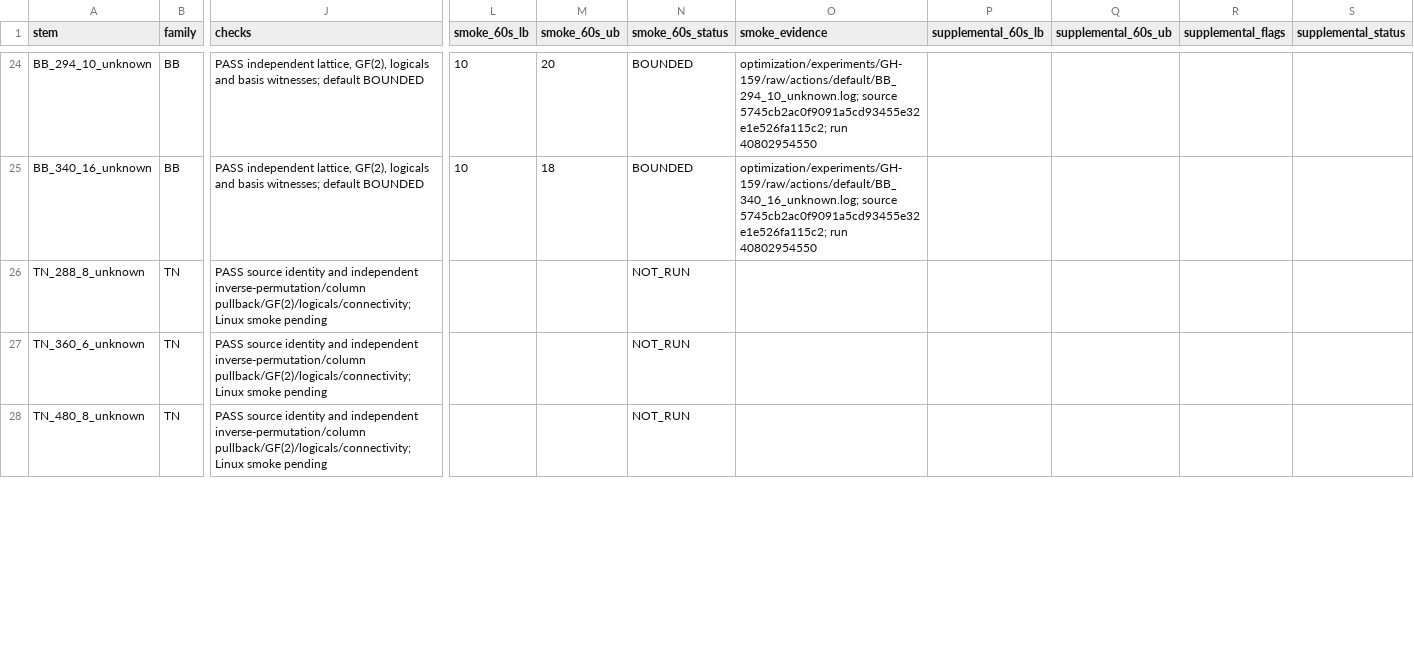
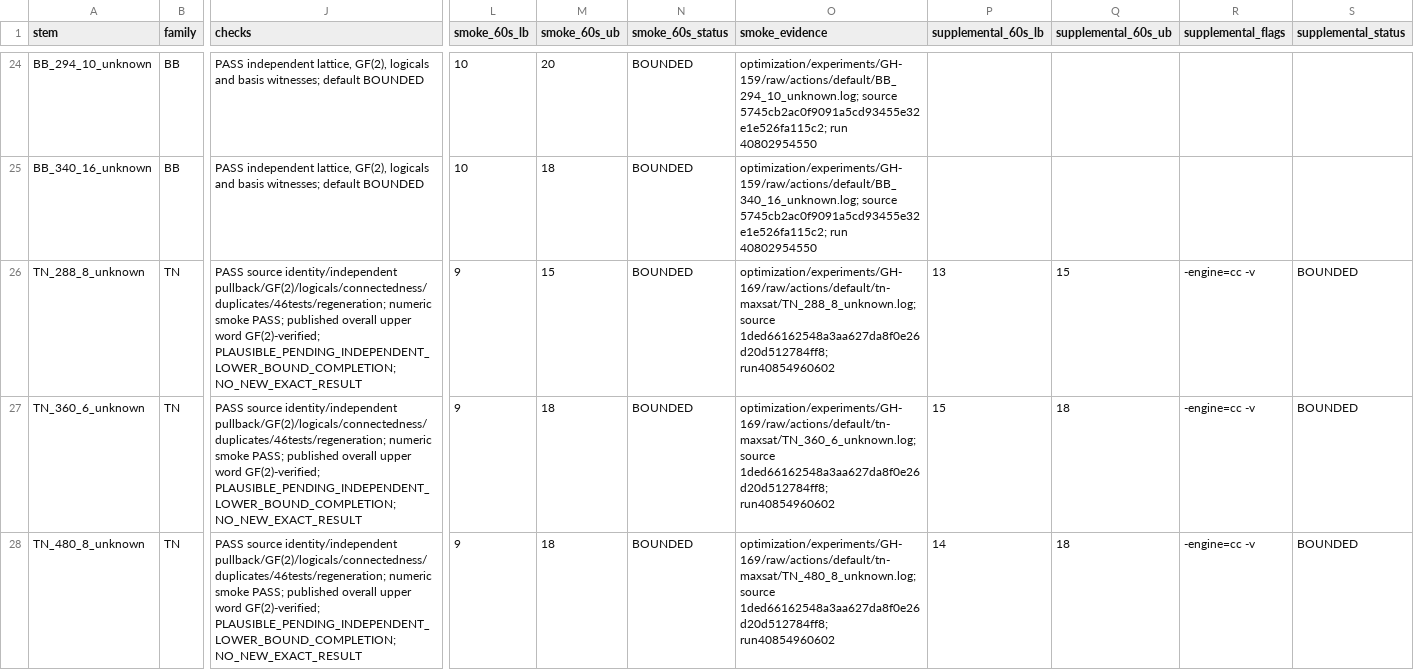
Before and after one commit to guluchen/DistQLDPC, a CSV file: data/matrices/untiered/MANIFEST.csv, drawn as a sheet; only a part is shown, gaps mark what is left out; the diff covers the shown part only; the diff names each change by its address in the sheet, - before the commit and + after, or states it on an @@ line.

Commit message:
Retain Tanner smoke witnesses, provisional bounds and server proof jobs

```diff
--- a/data/matrices/untiered/MANIFEST.csv
+++ b/data/matrices/untiered/MANIFEST.csv
-J26:J28 (checks): PASS source identity and independent inverse-permutation/column pullback/GF(2)/logicals/connectivity; Linux smoke pending
+J26:J28 (checks): PASS source identity/independent pullback/GF(2)/logicals/connectedness/duplicates/46tests/regeneration; numeric smoke PASS; published overall upper word GF(2)-verified; PLAUSIBLE_PENDING_INDEPENDENT_LOWER_BOUND_COMPLETION; NO_NEW_EXACT_RESULT
-L26:L28 (smoke_60s_lb): (empty)
+L26:L28 (smoke_60s_lb): 9
-M26 (smoke_60s_ub): (empty)
+M26 (smoke_60s_ub): 15
-N26:N28 (smoke_60s_status): NOT_RUN
+N26:N28 (smoke_60s_status): BOUNDED
-O26 (smoke_evidence): (empty)
+O26 (smoke_evidence): optimization/experiments/GH-169/raw/actions/default/tn-maxsat/TN_288_8_unknown.log; source 1ded66162548a3aa627da8f0e26d20d512784ff8; run40854960602
-P26 (supplemental_60s_lb): (empty)
+P26 (supplemental_60s_lb): 13
-Q26 (supplemental_60s_ub): (empty)
+Q26 (supplemental_60s_ub): 15
-R26:R28 (supplemental_flags): (empty)
+R26:R28 (supplemental_flags): -engine=cc -v
-S26:S28 (supplemental_status): (empty)
+S26:S28 (supplemental_status): BOUNDED
-M27:M28 (smoke_60s_ub): (empty)
+M27:M28 (smoke_60s_ub): 18
-O27 (smoke_evidence): (empty)
+O27 (smoke_evidence): optimization/experiments/GH-169/raw/actions/default/tn-maxsat/TN_360_6_unknown.log; source 1ded66162548a3aa627da8f0e26d20d512784ff8; run40854960602
-P27 (supplemental_60s_lb): (empty)
+P27 (supplemental_60s_lb): 15
-Q27:Q28 (supplemental_60s_ub): (empty)
+Q27:Q28 (supplemental_60s_ub): 18
-O28 (smoke_evidence): (empty)
+O28 (smoke_evidence): optimization/experiments/GH-169/raw/actions/default/tn-maxsat/TN_480_8_unknown.log; source 1ded66162548a3aa627da8f0e26d20d512784ff8; run40854960602
-P28 (supplemental_60s_lb): (empty)
+P28 (supplemental_60s_lb): 14
```
Also changed, not shown: 27 edited cells elsewhere in this file, 42 other files.
